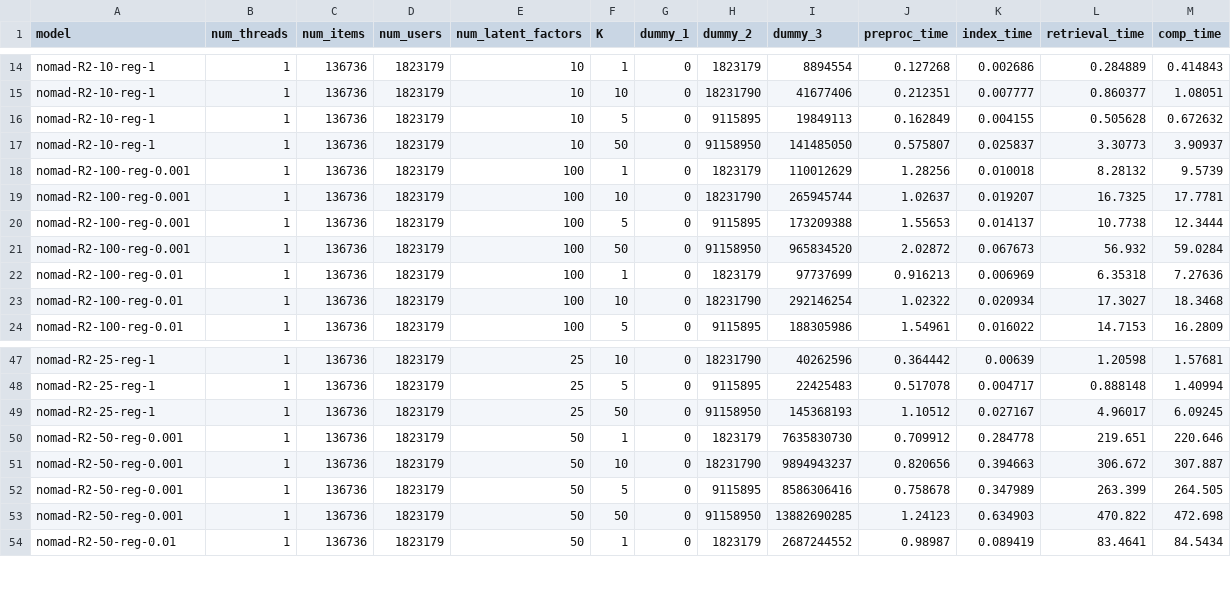
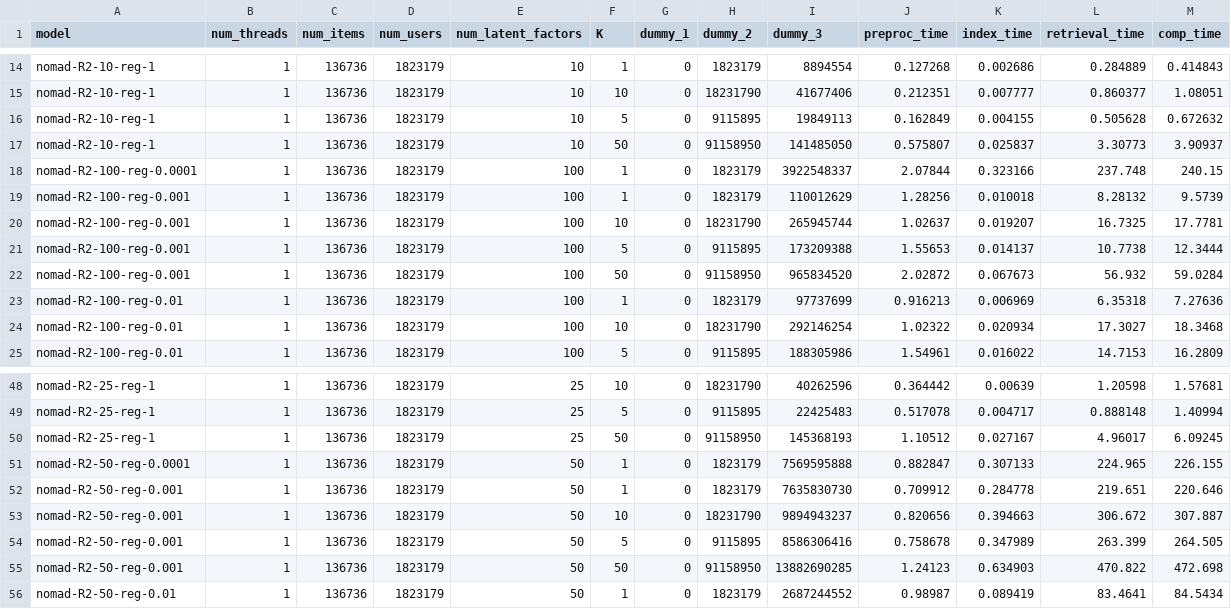
Before and after one commit to stanford-futuredata/optimus-maximus, a CSV file: plots/timing-results/r2-lemp-timing.csv, drawn as a sheet; only a part is shown, gaps mark what is left out.

Commit message:
blocked mm and LEMP timings for R2-{50,100}-reg-0.0001, Raiders10

```diff
--- a/plots/timing-results/r2-lemp-timing.csv
+++ b/plots/timing-results/r2-lemp-timing.csv
@@ -17,2 +17,3 @@ nomad-R2-10-reg-1,1,136736,1823179,10,5,0,9115895,19849113,0.162849,0.004155,0.5
 nomad-R2-10-reg-1,1,136736,1823179,10,50,0,91158950,141485050,0.575807,0.025837,3.30773,3.90937
+nomad-R2-100-reg-0.0001,1,136736,1823179,100,1,0,1823179,3922548337,2.07844,0.323166,237.748,240.15
 nomad-R2-100-reg-0.001,1,136736,1823179,100,1,0,1823179,110012629,1.28256,0.010018,8.28132,9.5739
@@ -49,2 +50,3 @@ nomad-R2-25-reg-1,1,136736,1823179,25,5,0,9115895,22425483,0.517078,0.004717,0.8
 nomad-R2-25-reg-1,1,136736,1823179,25,50,0,91158950,145368193,1.10512,0.027167,4.96017,6.09245
+nomad-R2-50-reg-0.0001,1,136736,1823179,50,1,0,1823179,7569595888,0.882847,0.307133,224.965,226.155
 nomad-R2-50-reg-0.001,1,136736,1823179,50,1,0,1823179,7635830730,0.709912,0.284778,219.651,220.646
```
Also changed, not shown: plots/timing-results/r2-blocked_mm-timing.csv.
